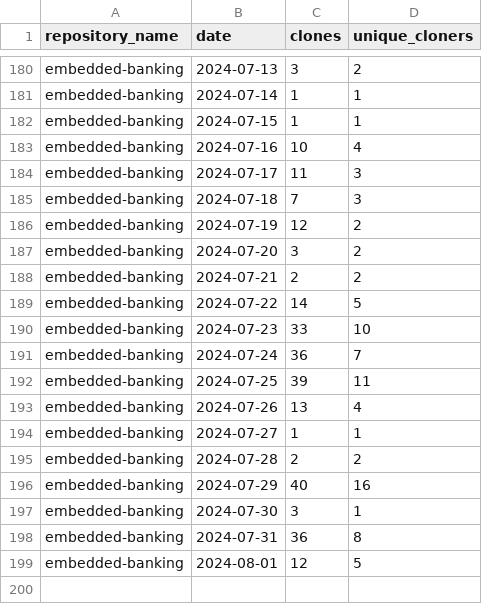
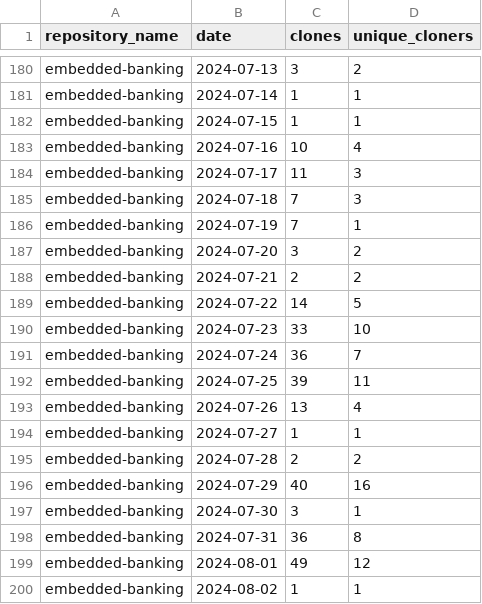
Before and after one commit to jpmorgan-payments/embedded-banking, a CSV file: metrics/clone-stats-sorted.csv, drawn as a sheet; only a part is shown, gaps mark what is left out.

```diff
--- a/metrics/clone-stats-sorted.csv
+++ b/metrics/clone-stats-sorted.csv
@@ -185,3 +185,3 @@ embedded-banking,2024-07-17,11,3
 embedded-banking,2024-07-18,7,3
-embedded-banking,2024-07-19,12,2
+embedded-banking,2024-07-19,7,1
 embedded-banking,2024-07-20,3,2
@@ -198,2 +198,3 @@ embedded-banking,2024-07-30,3,1
 embedded-banking,2024-07-31,36,8
-embedded-banking,2024-08-01,12,5
+embedded-banking,2024-08-01,49,12
+embedded-banking,2024-08-02,1,1
```
Also changed, not shown: metrics/clone-stats.csv, metrics/referrer-stats-sorted.csv, 3 other files.
